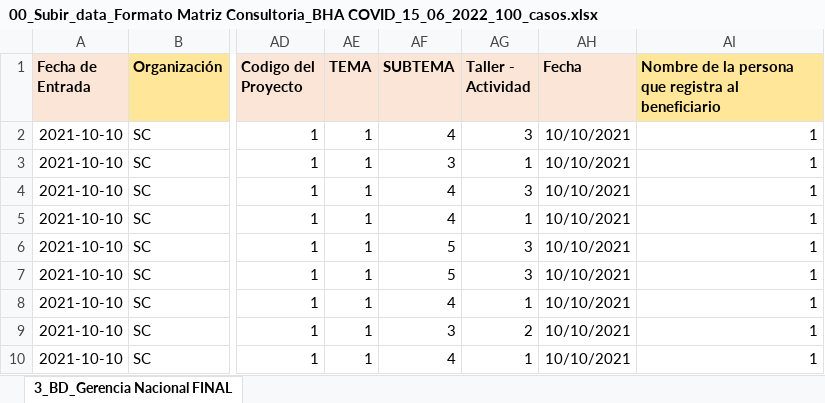
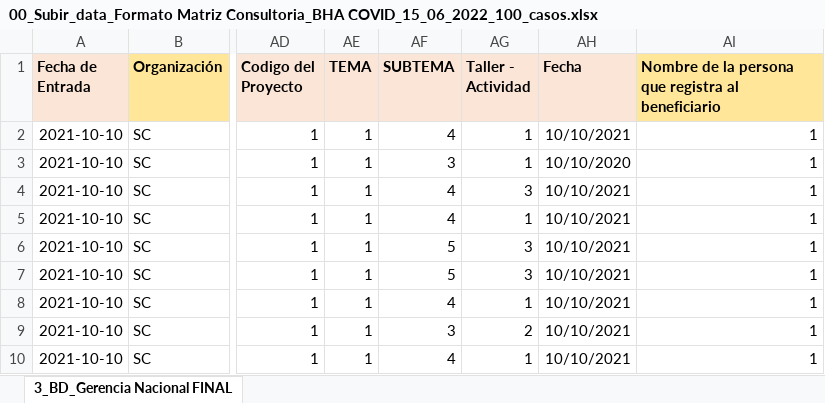
Before and after one commit to Ariano76/SCI, an Excel workbook: uploads/00_Subir_data_Formato Matriz Consultoria_BHA COVID_15_06_2022_100_casos.xlsx, sheet 3_BD_Gerencia Nacional FINAL, drawn as a sheet; only a part is shown, gaps mark what is left out; values as stored, in another font and other column widths than the file's, no borders; the diff names each change by its address in the sheet, - before the commit and + after, or states it on an @@ line.

```diff
--- a/uploads/00_Subir_data_Formato Matriz Consultoria_BHA COVID_15_06_2022_100_casos.xlsx (sheet 3_BD_Gerencia Nacional FINAL)
+++ b/uploads/00_Subir_data_Formato Matriz Consultoria_BHA COVID_15_06_2022_100_casos.xlsx (sheet 3_BD_Gerencia Nacional FINAL)
-AG2 (Taller - Actividad): 3
+AG2 (Taller - Actividad): 1
-AH3 (Fecha): 10/10/2021
+AH3 (Fecha): 10/10/2020
```
Also changed, not shown: 4 other files.
